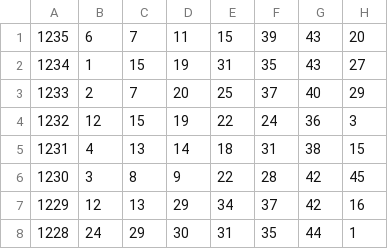
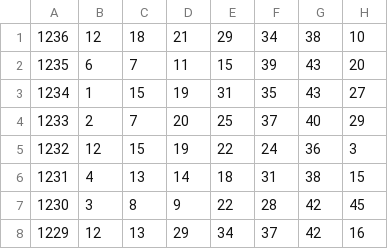
Before and after one commit to bicycle-orooro/my-lotto-ai, a CSV file: lotto_data.csv, drawn as a sheet; only a part is shown; the shorter side is filled out with more unchanged rows.

Commit message:
Update lotto_data.csv

```diff
--- a/lotto_data.csv
+++ b/lotto_data.csv
@@ -1 +1,2 @@
+1236,12,18,21,29,34,38,10
 1235,6,7,11,15,39,43,20
```
